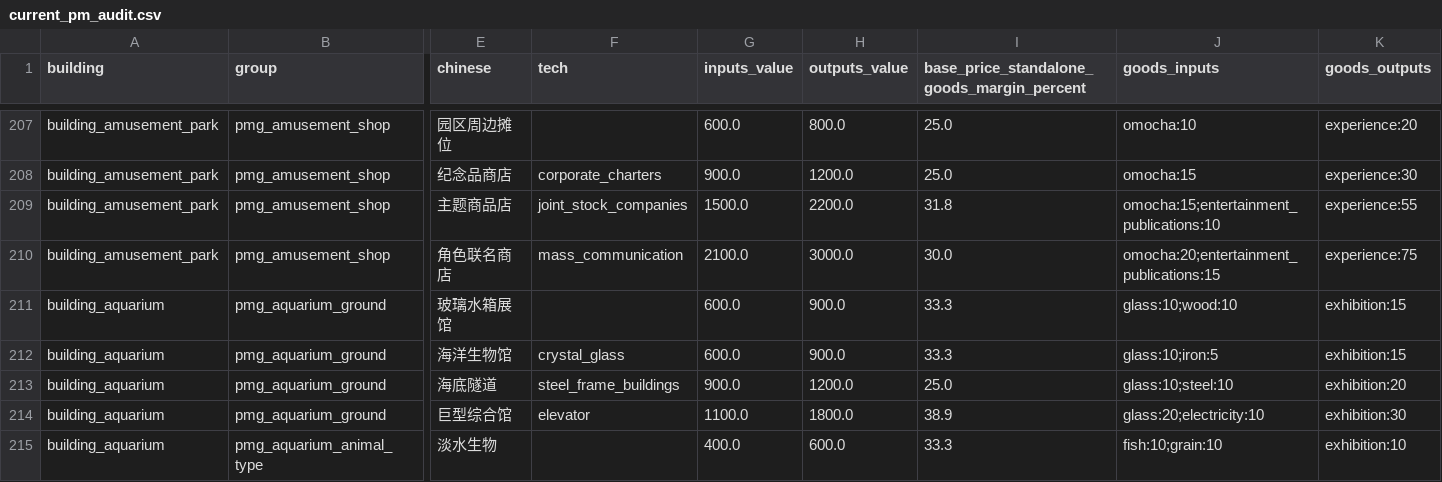
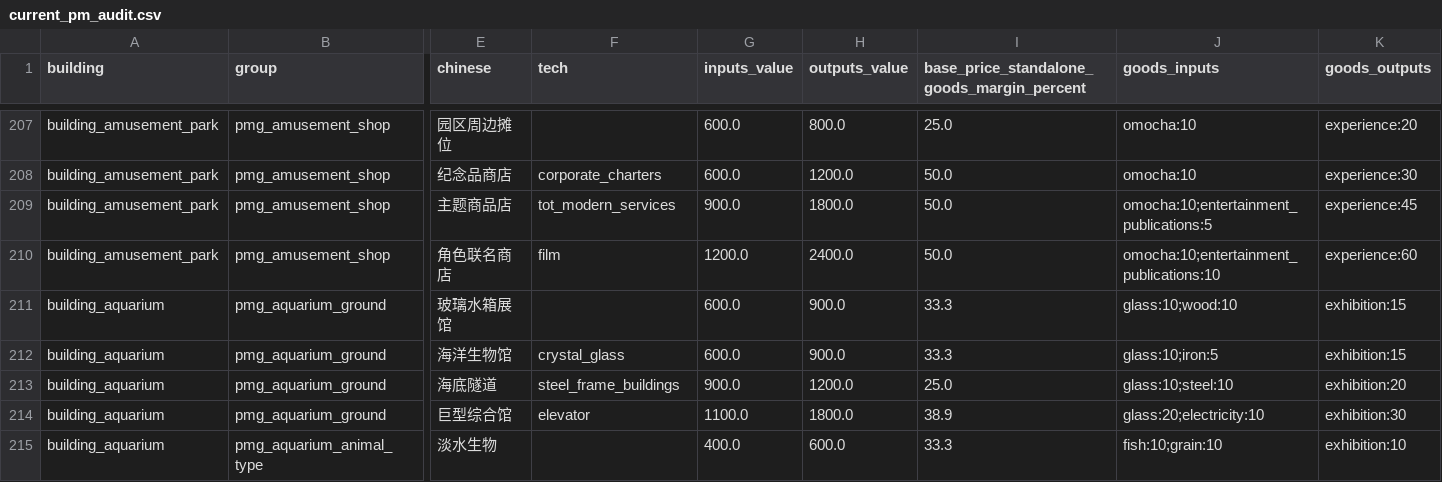
Before and after one commit to Cash1219/Time_of_Troubles, a CSV file: docs/drafts/current_pm_audit.csv, drawn as a sheet; only a part is shown, gaps mark what is left out; the diff covers the shown part only; the diff names each change by its address in the sheet, - before the commit and + after, or states it on an @@ line.

```diff
--- a/docs/drafts/current_pm_audit.csv
+++ b/docs/drafts/current_pm_audit.csv
-G208 (inputs_value): 900.0
+G208 (inputs_value): 600.0
-I208: 25.0
+I208: 50.0
-J208 (goods_inputs): omocha:15
+J208 (goods_inputs): omocha:10
-F209 (tech): joint_stock_companies
+F209 (tech): tot_modern_services
-G209 (inputs_value): 1500.0
+G209 (inputs_value): 900.0
-H209 (outputs_value): 2200.0
+H209 (outputs_value): 1800.0
-I209: 31.8
+I209: 50.0
-J209 (goods_inputs): omocha:15;entertainment_publications:10
+J209 (goods_inputs): omocha:10;entertainment_publications:5
-K209 (goods_outputs): experience:55
+K209 (goods_outputs): experience:45
-F210 (tech): mass_communication
+F210 (tech): film
-G210 (inputs_value): 2100.0
+G210 (inputs_value): 1200.0
-H210 (outputs_value): 3000.0
+H210 (outputs_value): 2400.0
-I210: 30.0
+I210: 50.0
-J210 (goods_inputs): omocha:20;entertainment_publications:15
+J210 (goods_inputs): omocha:10;entertainment_publications:10
-K210 (goods_outputs): experience:75
+K210 (goods_outputs): experience:60
```
Also changed, not shown: 33 edited cells elsewhere in this file, 10 other files.
